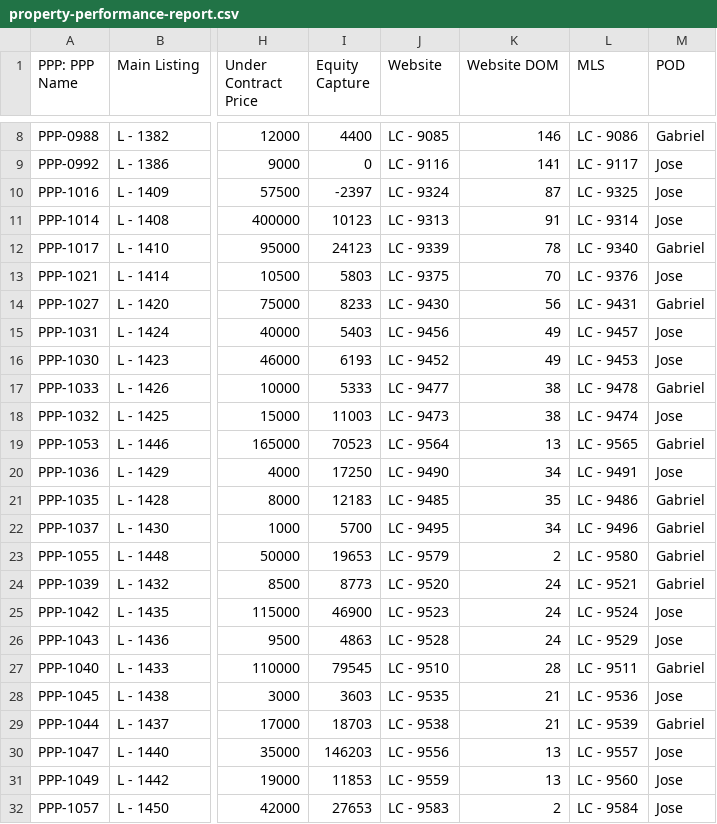
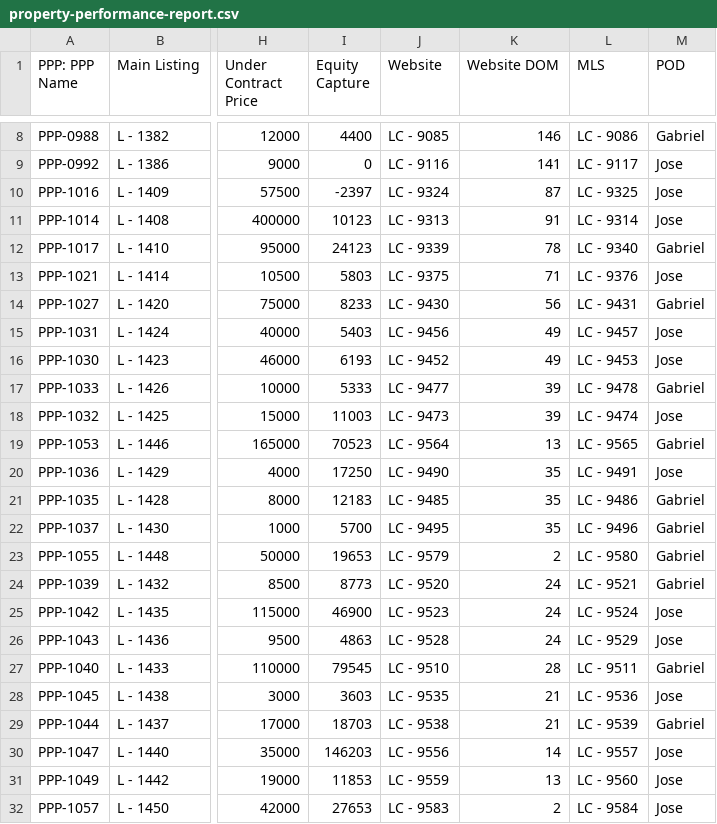
Before and after one commit to ArtOaing/Property-Card-Reports, a CSV file: data/property-performance-report.csv, drawn as a sheet; only a part is shown, gaps mark what is left out; the diff names each change by its address in the sheet, - before the commit and + after, or states it on an @@ line.

Commit message:
Update property-performance-report.csv from Google Sheets

```diff
--- a/data/property-performance-report.csv
+++ b/data/property-performance-report.csv
-K13 (Website DOM): 70
+K13 (Website DOM): 71
-K17:K18 (Website DOM): 38
+K17:K18 (Website DOM): 39
-K20 (Website DOM): 34
+K20 (Website DOM): 35
-K22 (Website DOM): 34
+K22 (Website DOM): 35
-K30 (Website DOM): 13
+K30 (Website DOM): 14
```
